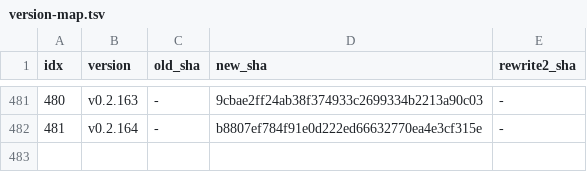
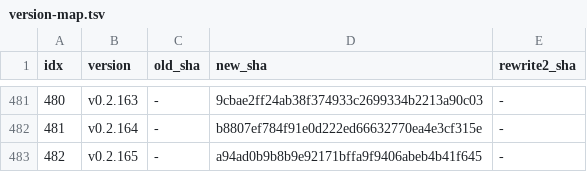
Before and after one commit to iltranqui/lightnet, a TSV file: tasks/rust/version-map.tsv, drawn as a sheet; only a part is shown, gaps mark what is left out.

Commit message:
docs(rust): record xtask clippy follow-up
Record v0.2.165 in the low-precision roadmap and evidence inventory. The xtask package now passes clippy without warnings and its 4 focused tests pass. Default workspace clippy/test remain blocked by pre-existing core errors; the Task 5 convergence runs remain user-gated.

```diff
--- a/tasks/rust/version-map.tsv
+++ b/tasks/rust/version-map.tsv
@@ -482 +482,2 @@ idx	version	old_sha	new_sha	rewrite2_sha
 481	v0.2.164	-	b8807ef784f91e0d222ed66632770ea4e3cf315e	-
+482	v0.2.165	-	a94ad0b9b8b9e92171bffa9f9406abeb4b41f645	-
```
Also changed, not shown: 4 other files.
